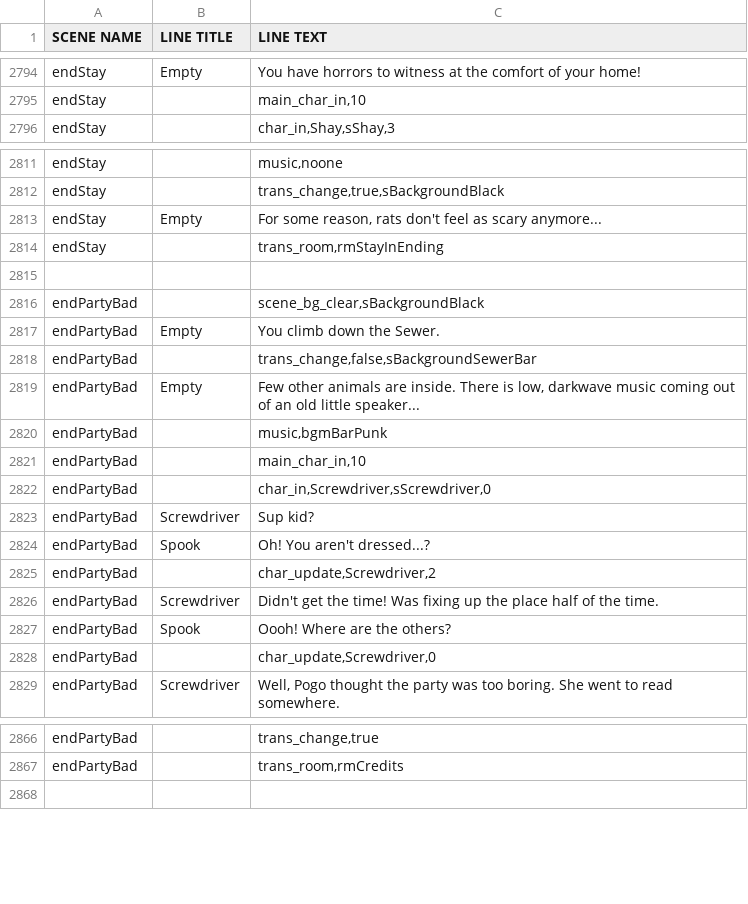
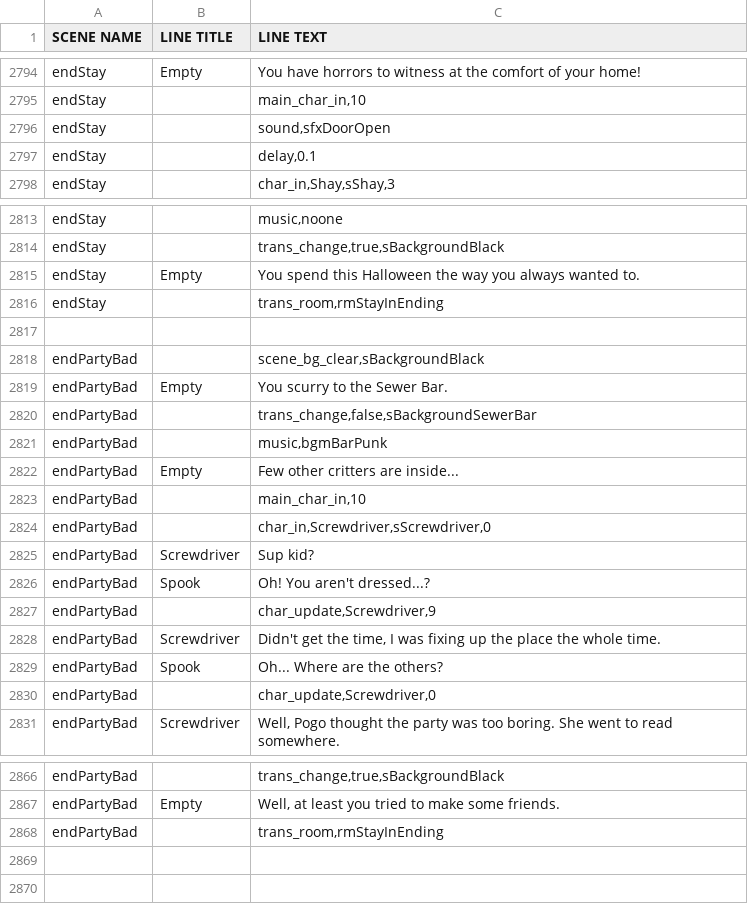
Before and after one commit to kazak29/Spooktober_2026_GameJam, a CSV file: datafiles/lines.csv, drawn as a sheet; only a part is shown, gaps mark what is left out; removed rows and columns are numbered as before the commit, all else as after; the diff covers the shown part only; the diff names each change by its address in the sheet, - before the commit and + after, or states it on an @@ line.

Commit message:
Bad ending done

```diff
--- a/datafiles/lines.csv
+++ b/datafiles/lines.csv
+row 2796: endStay |  | sound,sfxDoorOpen
+row 2797: endStay |  | delay,0.1
-C2815 (LINE TEXT): For some reason, rats don't feel as scary anymore...
+C2815 (LINE TEXT): You spend this Halloween the way you always wanted to.
-C2819 (LINE TEXT): You climb down the Sewer.
+C2819 (LINE TEXT): You scurry to the Sewer Bar.
-row 2819: endPartyBad | Empty | Few other animals are inside. There is low, darkwave music coming out of an old little speaker...
+row 2822: endPartyBad | Empty | Few other critters are inside...
-C2827 (LINE TEXT): char_update,Screwdriver,2
+C2827 (LINE TEXT): char_update,Screwdriver,9
-C2828 (LINE TEXT): …get the time! Was fixing up the place half of the time.
+C2828 (LINE TEXT): …get the time, I was fixing up the place the whole time.
-C2829 (LINE TEXT): Oooh! Where are the others?
+C2829 (LINE TEXT): Oh... Where are the others?
-C2866 (LINE TEXT): trans_change,true
+C2866 (LINE TEXT): trans_change,true,sBackgroundBlack
+row 2867: endPartyBad | Empty | Well, at least you tried to make some friends.
-C2868 (LINE TEXT): trans_room,rmCredits
+C2868 (LINE TEXT): trans_room,rmStayInEnding
+row 2869: (empty)
```
Also changed, not shown: 7 added rows, 9 removed rows, 1 moved row and 11 edited cells elsewhere in this file, 1 other file.
